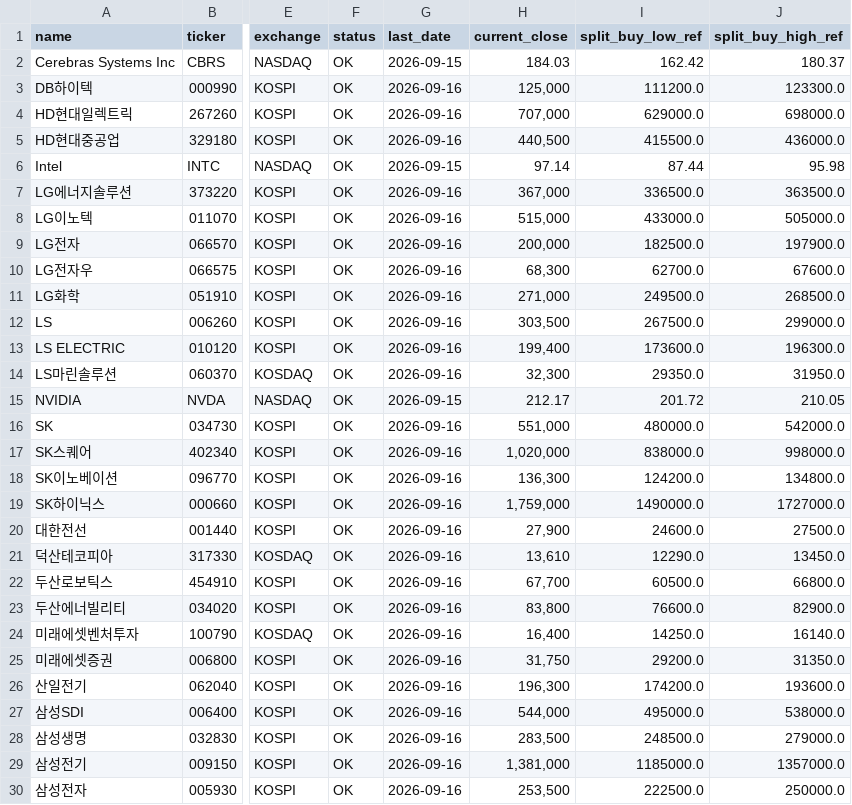
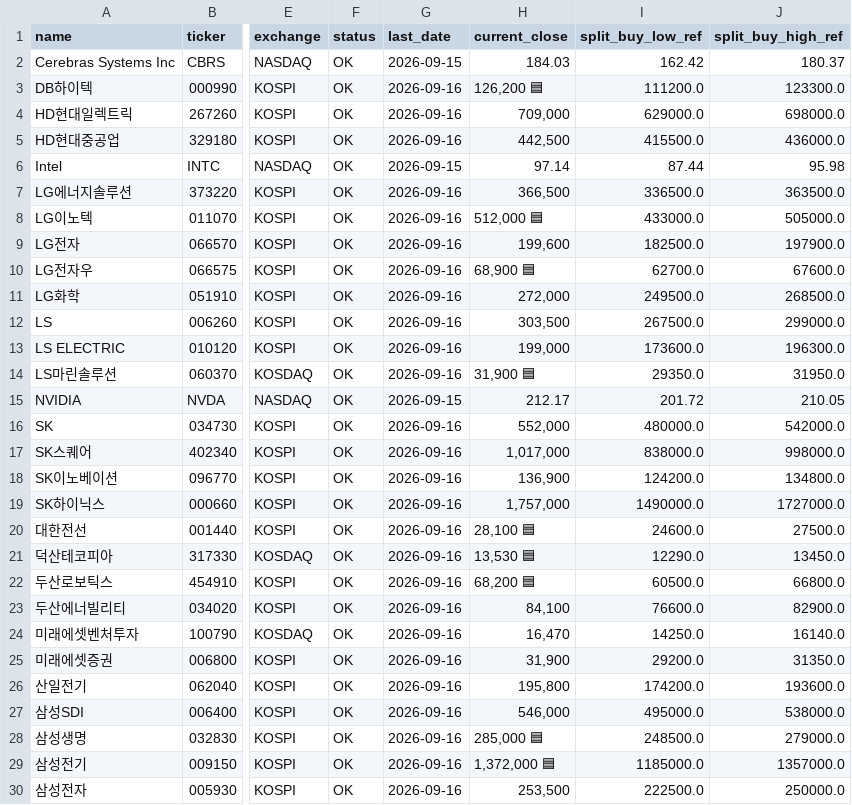
Before and after one commit to sehwankim0114/krx-watchlist-auto, a CSV file: latest/watchlist_summary_current_basis_latest.csv, drawn as a sheet; only a part is shown, gaps mark what is left out; the diff covers the shown part only; the diff names each change by its address in the sheet, - before the commit and + after, or states it on an @@ line.

```diff
--- a/latest/watchlist_summary_current_basis_latest.csv
+++ b/latest/watchlist_summary_current_basis_latest.csv
-H3 (current_close): 125,000
+H3 (current_close): 126,200 🟦
-H4 (current_close): 707,000
+H4 (current_close): 709,000
-H5 (current_close): 440,500
+H5 (current_close): 442,500
-H7 (current_close): 367,000
+H7 (current_close): 366,500
-H8 (current_close): 515,000
+H8 (current_close): 512,000 🟦
-H9 (current_close): 200,000
+H9 (current_close): 199,600
-H10 (current_close): 68,300
+H10 (current_close): 68,900 🟦
-H11 (current_close): 271,000
+H11 (current_close): 272,000
-H13 (current_close): 199,400
+H13 (current_close): 199,000
-H14 (current_close): 32,300
+H14 (current_close): 31,900 🟦
-H16 (current_close): 551,000
+H16 (current_close): 552,000
-H17 (current_close): 1,020,000
+H17 (current_close): 1,017,000
-H18 (current_close): 136,300
+H18 (current_close): 136,900
-H19 (current_close): 1,759,000
+H19 (current_close): 1,757,000
-H20 (current_close): 27,900
+H20 (current_close): 28,100 🟦
-H21 (current_close): 13,610
+H21 (current_close): 13,530 🟦
-H22 (current_close): 67,700
+H22 (current_close): 68,200 🟦
-H23 (current_close): 83,800
+H23 (current_close): 84,100
-H24 (current_close): 16,400
+H24 (current_close): 16,470
-H25 (current_close): 31,750
+H25 (current_close): 31,900
-H26 (current_close): 196,300
+H26 (current_close): 195,800
-H27 (current_close): 544,000
+H27 (current_close): 546,000
-H28 (current_close): 283,500
+H28 (current_close): 285,000 🟦
-H29 (current_close): 1,381,000
+H29 (current_close): 1,372,000 🟦
```
Also changed, not shown: 18 edited cells elsewhere in this file, latest/kosdaq_candidates_10_current_basis_latest.csv, latest/kospi_candidates_30_current_basis_latest.csv, 13 other files.
